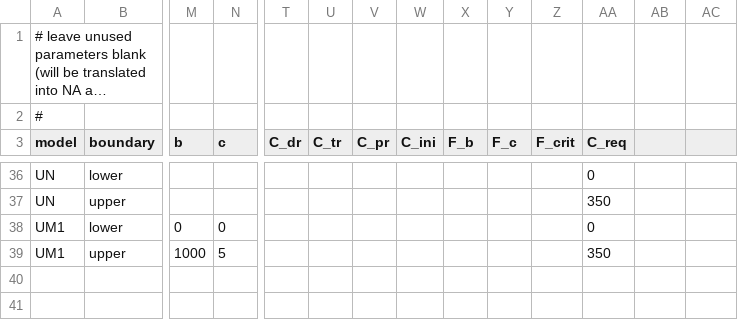
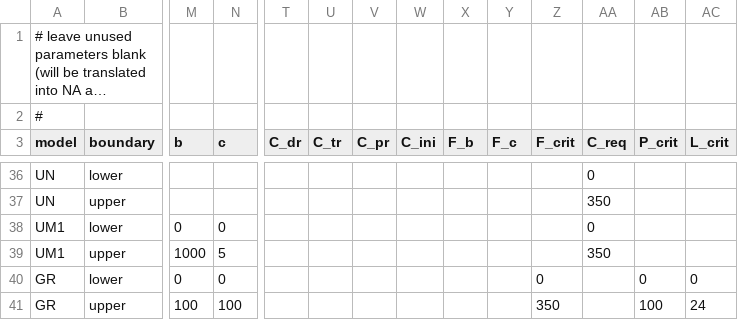
Before and after one commit to bluegreen-labs/phenor, a CSV file: inst/extdata/parameter_ranges.csv, drawn as a sheet; only a part is shown, gaps mark what is left out; long unchanged cells end in …; rows hold the shown columns only; the diff names each change by its address in the sheet, - before the commit and + after, or states it on an @@ line.

Commit message:
changed data structures and added raster output support to models

```diff
--- a/inst/extdata/parameter_ranges.csv
+++ b/inst/extdata/parameter_ranges.csv
-AB3: (empty)
+AB3: P_crit
-AC3: (empty)
+AC3: L_crit
+row 40: GR | lower | 0 | 0 |  |  |  |  |  |  | 0 |  | 0 | 0
+row 41: GR | upper | 100 | 100 |  |  |  |  |  |  | 350 |  | 100 | 24
```
Also changed, not shown: 34 other files.
